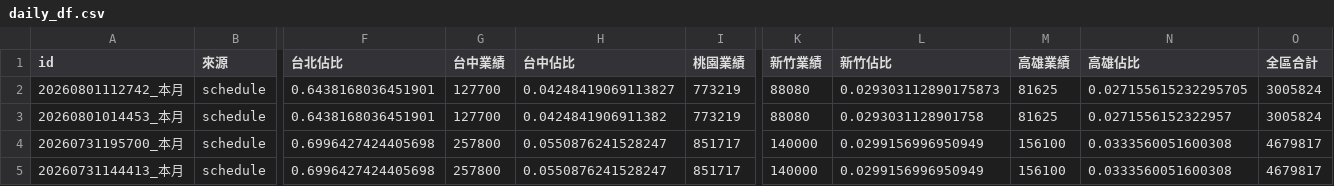
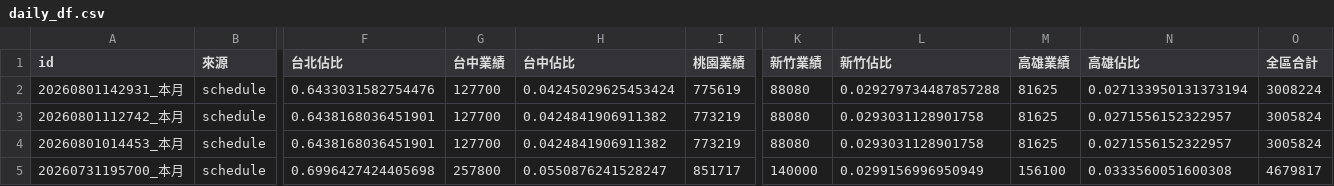
Before and after one commit to jenny-smart/tool-system, a CSV file: dashboard_data/latest/daily_df.csv, drawn as a sheet; only a part is shown, gaps mark what is left out; the shorter side is filled out with more unchanged rows; addresses are those after the commit; rows hold the shown columns only; the diff names each change by its address in the sheet, - before the commit and + after, or states it on an @@ line.

```diff
--- a/dashboard_data/latest/daily_df.csv
+++ b/dashboard_data/latest/daily_df.csv
+row 2: 20260801142931_本月 | schedule | 0.6433031582754476 | 127700 | 0.04245029625453424 | 775619 | 88080 | 0.029279734487857288 | 81625 | 0.027133950131373194 | 3008224
-H3 (台中佔比): 0.04248419069113827
+H3 (台中佔比): 0.0424841906911382
-L3 (新竹佔比): 0.029303112890175873
+L3 (新竹佔比): 0.0293031128901758
-N3 (高雄佔比): 0.027155615232295705
+N3 (高雄佔比): 0.0271556152322957
```
Also changed, not shown: dashboard_data/latest/df1.csv, dashboard_data/latest/df2.csv, 6 other files.
